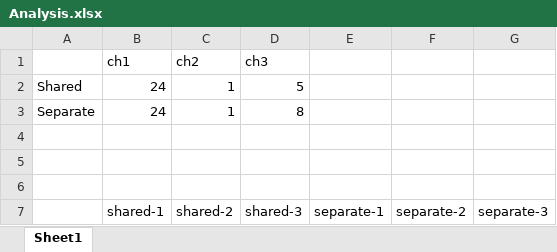
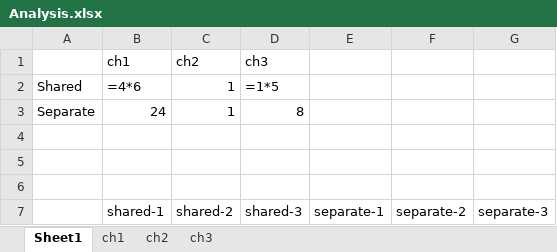
Before and after one commit to sajedjalil/ChatGPT-Software-Testing-Study, an Excel workbook: dataset/Analysis.xlsx, sheet Sheet1, drawn as a sheet; only a part is shown; values as stored, in another font and other column widths than the file's, no borders; formulas without a stored value are shown as written; charts and pictures not drawn; the diff names each change by its address in the sheet, - before the commit and + after, or states it on an @@ line.

```diff
--- a/dataset/Analysis.xlsx (sheet Sheet1)
+++ b/dataset/Analysis.xlsx (sheet Sheet1)
+sheet tab: ch1
+sheet tab: ch2
+sheet tab: ch3
-B2 (shared-1): 24
+B2 (shared-1): =4*6
-D2 (shared-3): 5
+D2 (shared-3): =1*5
```
Also changed, not shown: charts or pictures, dataset/testing.xlsx, 1 other file.
